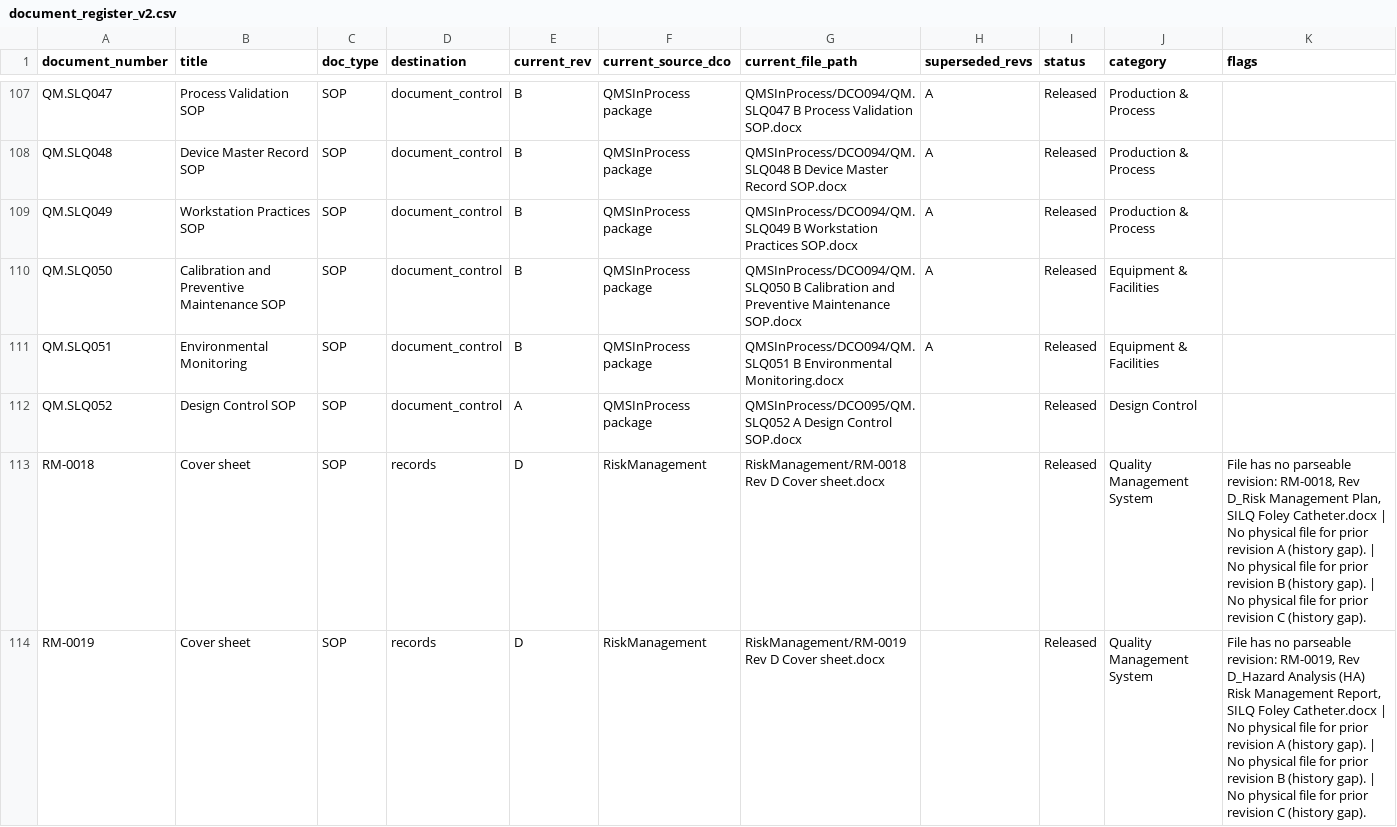
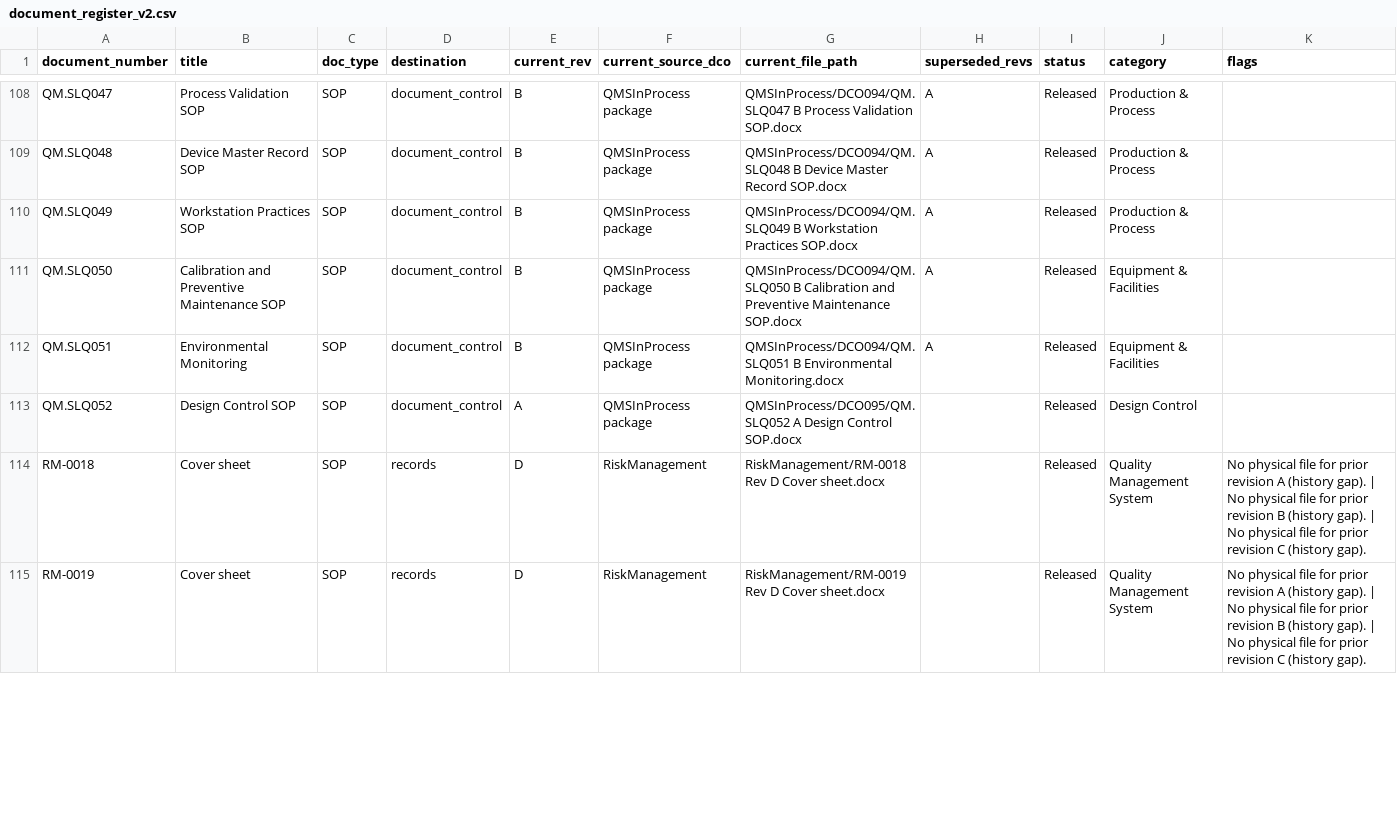
Before and after one commit to Ethan-Rao/SilqeQMS, a CSV file: eQMS_Upload_Staging/reconciliation/document_register_v2.csv, drawn as a sheet; only a part is shown, gaps mark what is left out; the diff covers the shown part only.

```diff
--- a/eQMS_Upload_Staging/reconciliation/document_register_v2.csv
+++ b/eQMS_Upload_Staging/reconciliation/document_register_v2.csv
@@ -112,3 +113,3 @@ QM.SLQ051,Environmental Monitoring,SOP,document_control,B,QMSInProcess package,Q
 QM.SLQ052,Design Control SOP,SOP,document_control,A,QMSInProcess package,QMSInProcess/DCO095/QM.SLQ052 A Design Control SOP.docx,,Released,Design Control,
-RM-0018,Cover sheet,SOP,records,D,RiskManagement,RiskManagement/RM-0018 Rev D Cover sheet.docx,,Released,Quality Management System,"File has no parseable revision: RM-0018, Rev D_Risk Management Plan, SILQ Foley Catheter.docx | No physical file for prior revision A (history gap). | No physical file for prior revision B (history gap). | No physical file for prior revision C (history gap)."
-RM-0019,Cover sheet,SOP,records,D,RiskManagement,RiskManagement/RM-0019  Rev D Cover sheet.docx,,Released,Quality Management System,"File has no parseable revision: RM-0019, Rev D_Hazard Analysis (HA) Risk Management Report, SILQ Foley Catheter.docx | No physical file for prior revision A (history gap). | No physical file for prior revision B (history gap). | No physical file for prior revision C (history gap)."
+RM-0018,Cover sheet,SOP,records,D,RiskManagement,RiskManagement/RM-0018 Rev D Cover sheet.docx,,Released,Quality Management System,No physical file for prior revision A (history gap). | No physical file for prior revision B (history gap). | No physical file for prior revision C (history gap).
+RM-0019,Cover sheet,SOP,records,D,RiskManagement,RiskManagement/RM-0019  Rev D Cover sheet.docx,,Released,Quality Management System,No physical file for prior revision A (history gap). | No physical file for prior revision B (history gap). | No physical file for prior revision C (history gap).
```
Also changed, not shown: 3 added rows and 62 edited cells elsewhere in this file, 5 other files.
